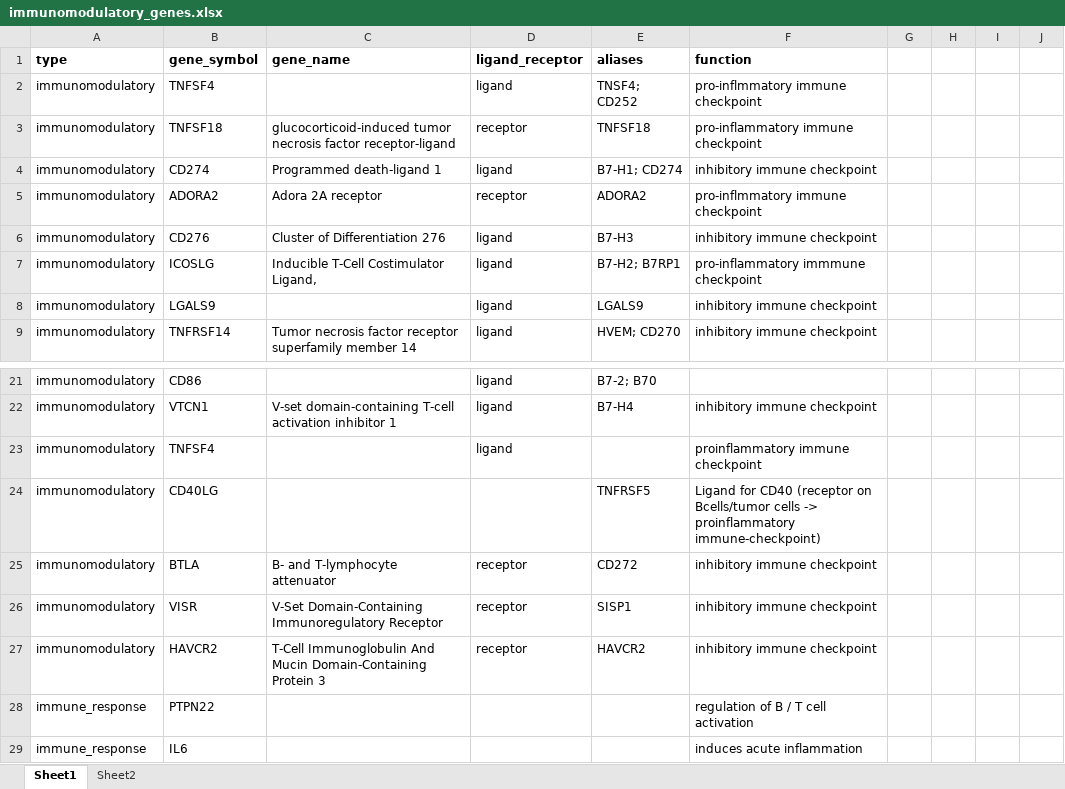
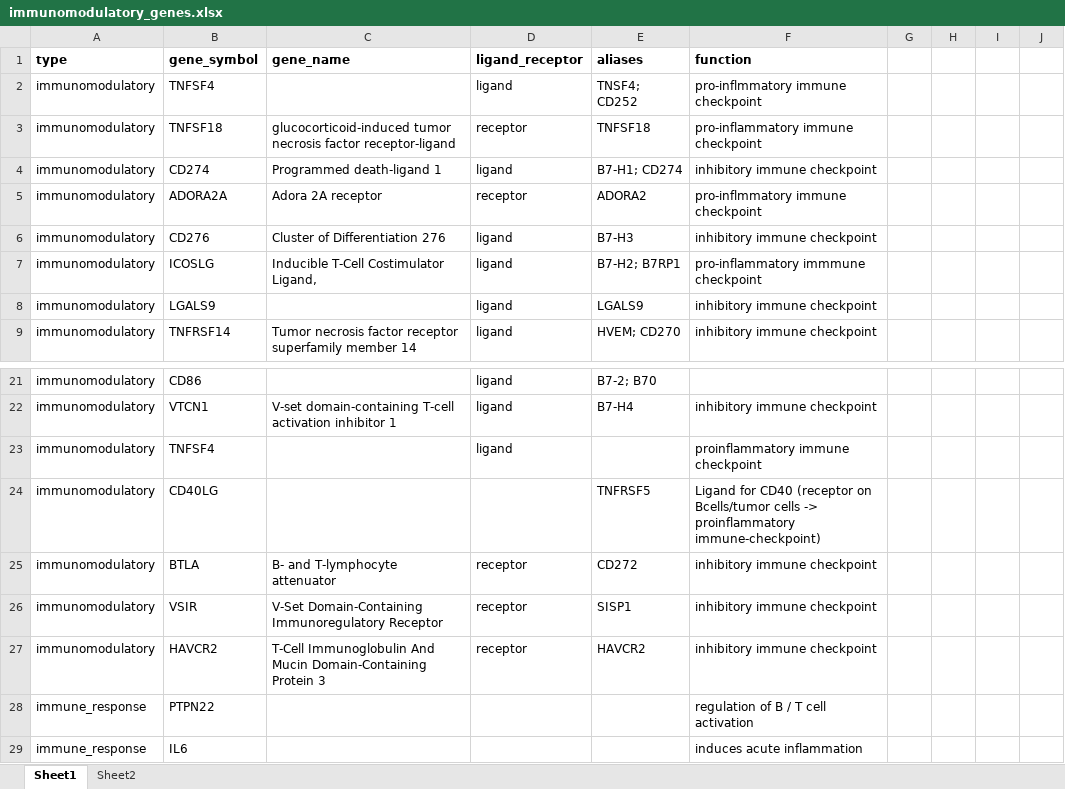
Before and after one commit to icbi-lab/luca, an Excel workbook: tables/gene_annotations/immunomodulatory_genes.xlsx, sheet Sheet1, drawn as a sheet; only a part is shown, gaps mark what is left out; values as stored, in another font and other column widths than the file's, no borders; the diff names each change by its address in the sheet, - before the commit and + after, or states it on an @@ line.

Commit message:
Fix gene names in immunomodulatory annotation table

```diff
--- a/tables/gene_annotations/immunomodulatory_genes.xlsx (sheet Sheet1)
+++ b/tables/gene_annotations/immunomodulatory_genes.xlsx (sheet Sheet1)
-B5 (gene_symbol): ADORA2
+B5 (gene_symbol): ADORA2A
-B26 (gene_symbol): VISR
+B26 (gene_symbol): VSIR
```
